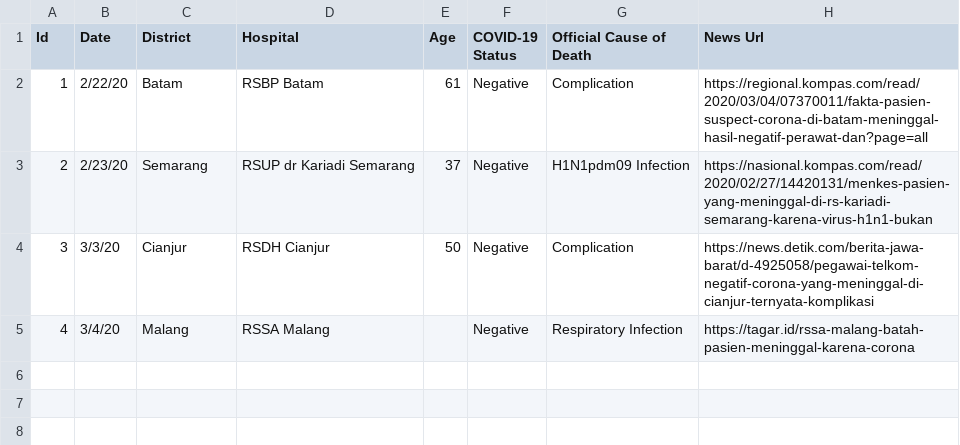
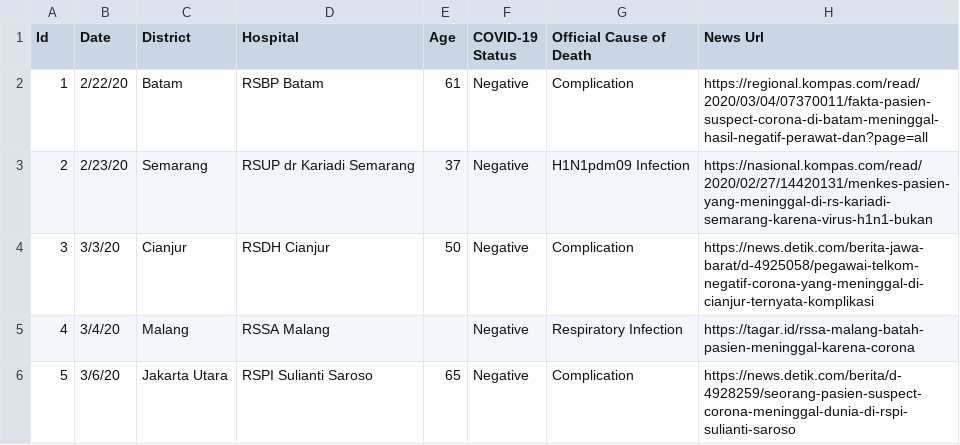
Before and after one commit to ronnygunawan/covid19id, a CSV file: data/suspectdeaths.csv, drawn as a sheet; the diff names each change by its address in the sheet, - before the commit and + after, or states it on an @@ line.

Commit message:
Added new suspect death

```diff
--- a/data/suspectdeaths.csv
+++ b/data/suspectdeaths.csv
+row 6: 5 | 3/6/20 | Jakarta Utara | RSPI Sulianti Saroso | 65 | Negative | Complication | https://news.detik.com/berita/d-4928259/seorang-pasien-suspect-corona-meninggal-dunia-di-rspi-sulianti-saroso
```
